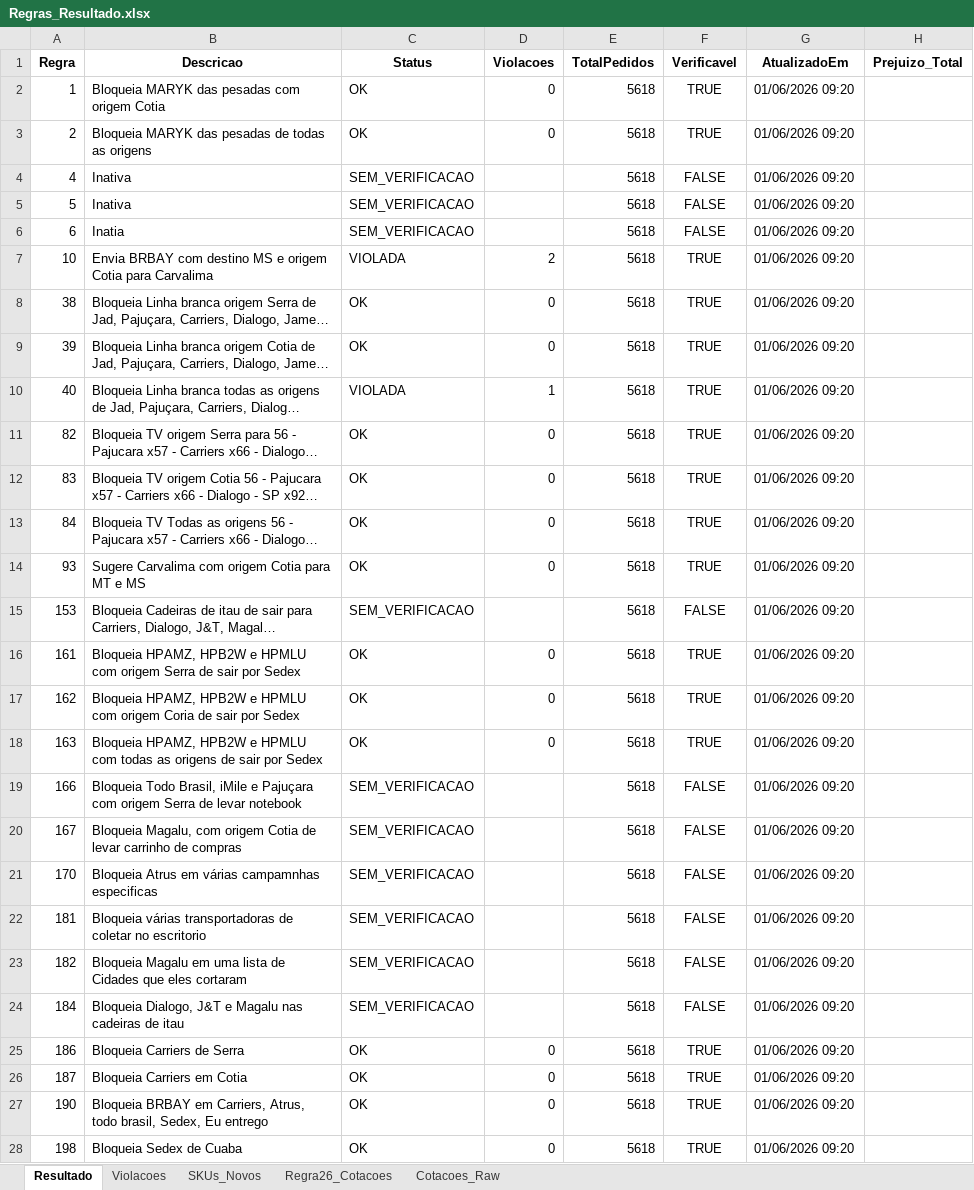
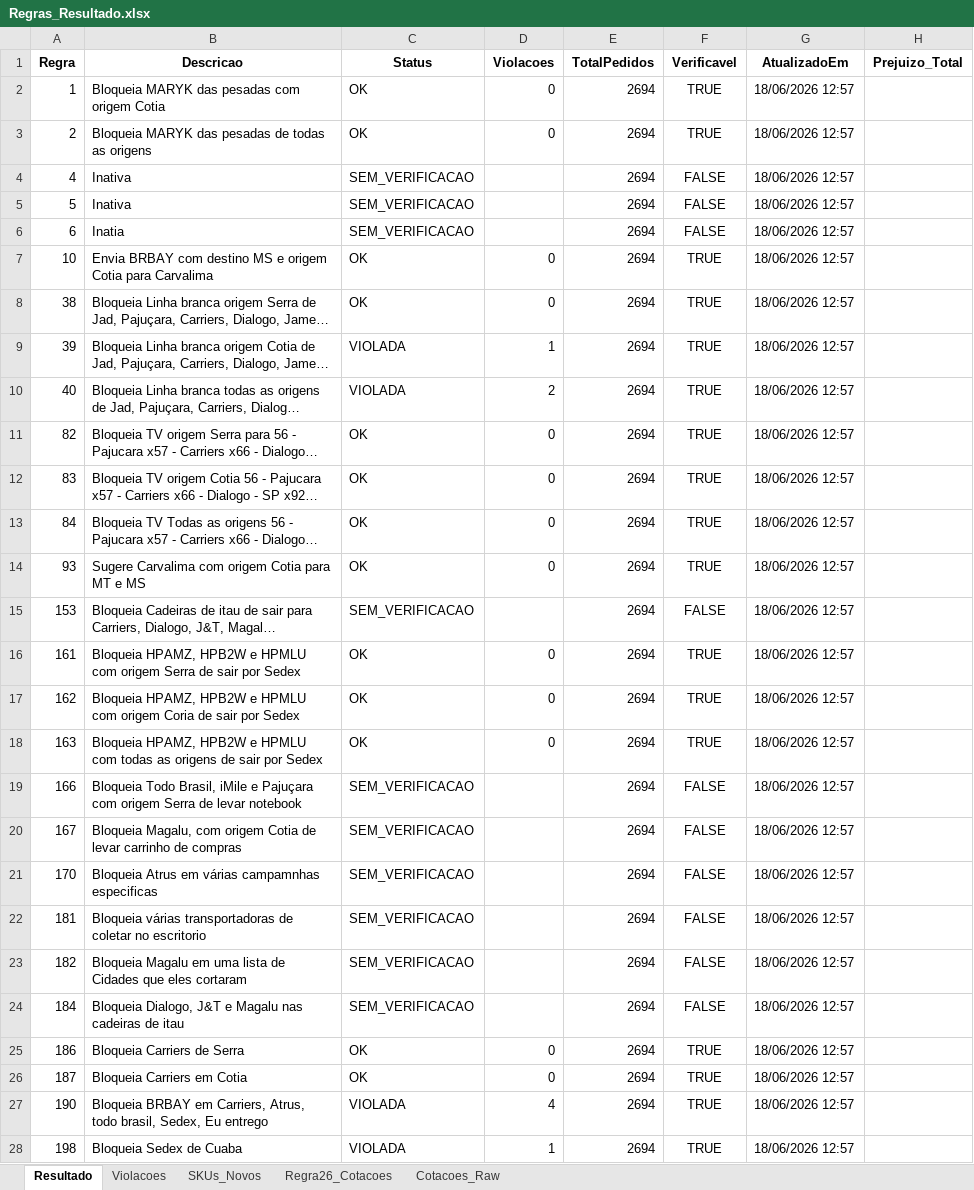
Before and after one commit to Renato-Donadel/monitor-pedidos, an Excel workbook: data/Regras_Resultado.xlsx, sheet Resultado, drawn as a sheet; only a part is shown; long unchanged cells end in …; values as stored, in another font and other column widths than the file's, no borders; the diff covers the shown part only; the diff names each change by its address in the sheet, - before the commit and + after, or states it on an @@ line.

```diff
--- a/data/Regras_Resultado.xlsx (sheet Resultado)
+++ b/data/Regras_Resultado.xlsx (sheet Resultado)
-E2:E28 (TotalPedidos): 5618
+E2:E28 (TotalPedidos): 2694
-G2:G28 (AtualizadoEm): 01/06/2026 09:20
+G2:G28 (AtualizadoEm): 18/06/2026 12:57
-C7 (Status): VIOLADA
+C7 (Status): OK
-D7 (Violacoes): 2
+D7 (Violacoes): 0
-C9 (Status): OK
+C9 (Status): VIOLADA
-D9 (Violacoes): 0
+D9 (Violacoes): 1
-D10 (Violacoes): 1
+D10 (Violacoes): 2
-C27:C28 (Status): OK
+C27:C28 (Status): VIOLADA
-D27 (Violacoes): 0
+D27 (Violacoes): 4
-D28 (Violacoes): 0
+D28 (Violacoes): 1
```
Also changed, not shown: 1 added row, 1 removed row and 204 edited cells elsewhere in this sheet, sheet Cotacoes_Raw, sheet Regra26_Cotacoes, sheet Violacoes, sheet SKUs_Novos, 3 other files.
